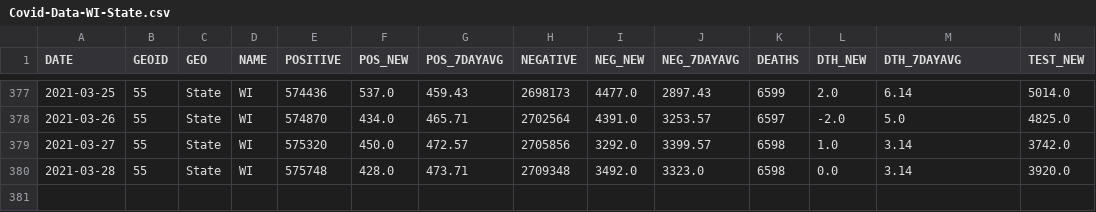
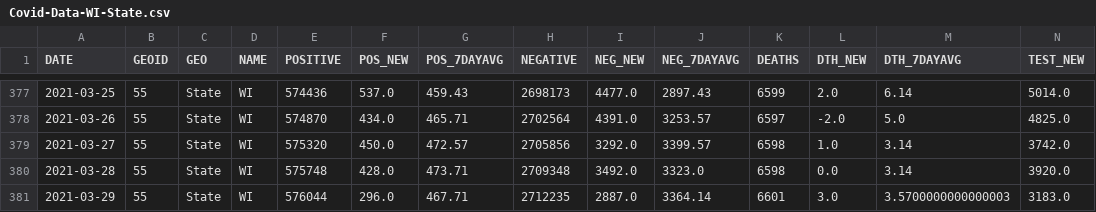
Before and after one commit to mattbayer/covid-wisconsin, a CSV file: data/Covid-Data-WI-State.csv, drawn as a sheet; only a part is shown, gaps mark what is left out; rows hold the shown columns only; the diff names each change by its address in the sheet, - before the commit and + after, or states it on an @@ line.

Commit message:
Data update (auto)

```diff
--- a/data/Covid-Data-WI-State.csv
+++ b/data/Covid-Data-WI-State.csv
+row 381: 2021-03-29 | 55 | State | WI | 576044 | 296.0 | 467.71 | 2712235 | 2887.0 | 3364.14 | 6601 | 3.0 | 3.5700000000000003 | 3183.0
```
Also changed, not shown: 6 other files.
